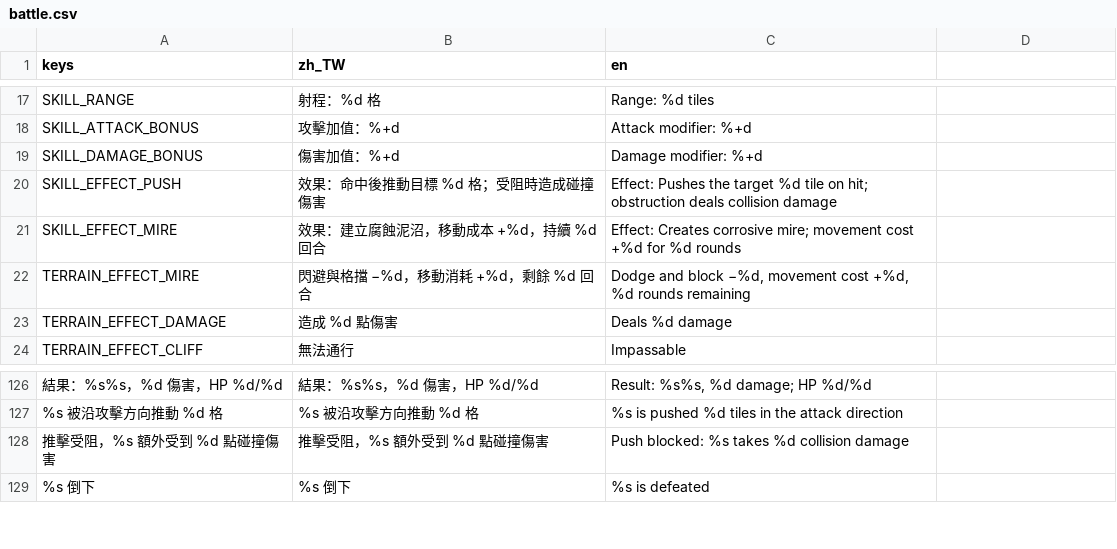
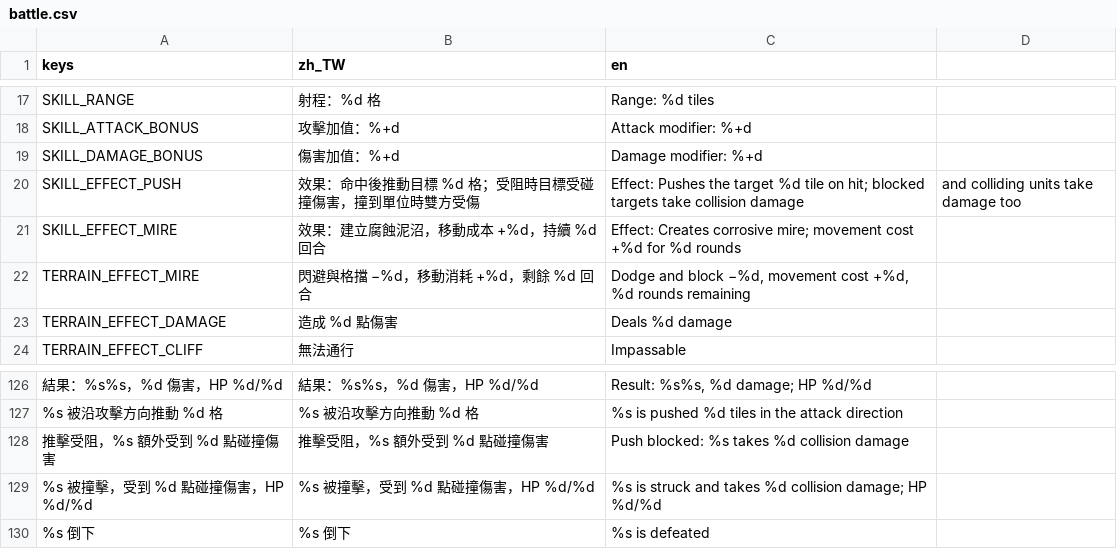
Before and after one commit to raymond-chia/tools, a CSV file: godot/translations/battle.csv, drawn as a sheet; only a part is shown, gaps mark what is left out; the diff names each change by its address in the sheet, - before the commit and + after, or states it on an @@ line.

Commit message:
fix collided units should all take damage

```diff
--- a/godot/translations/battle.csv
+++ b/godot/translations/battle.csv
-B20 (zh_TW): 效果：命中後推動目標 %d 格；受阻時造成碰撞傷害
+B20 (zh_TW): 效果：命中後推動目標 %d 格；受阻時目標受碰撞傷害，撞到單位時雙方受傷
-C20 (en): …on hit; obstruction deals collision damage
+C20 (en): …on hit; blocked targets take collision damage
-D20: (empty)
+D20: and colliding units take damage too
+row 129: %s 被撞擊，受到 %d 點碰撞傷害，HP %d/%d | %s 被撞擊，受到 %d 點碰撞傷害，HP %d/%d | %s is struck and takes %d collision damage; HP %d/%d
```
Also changed, not shown: 6 other files.
